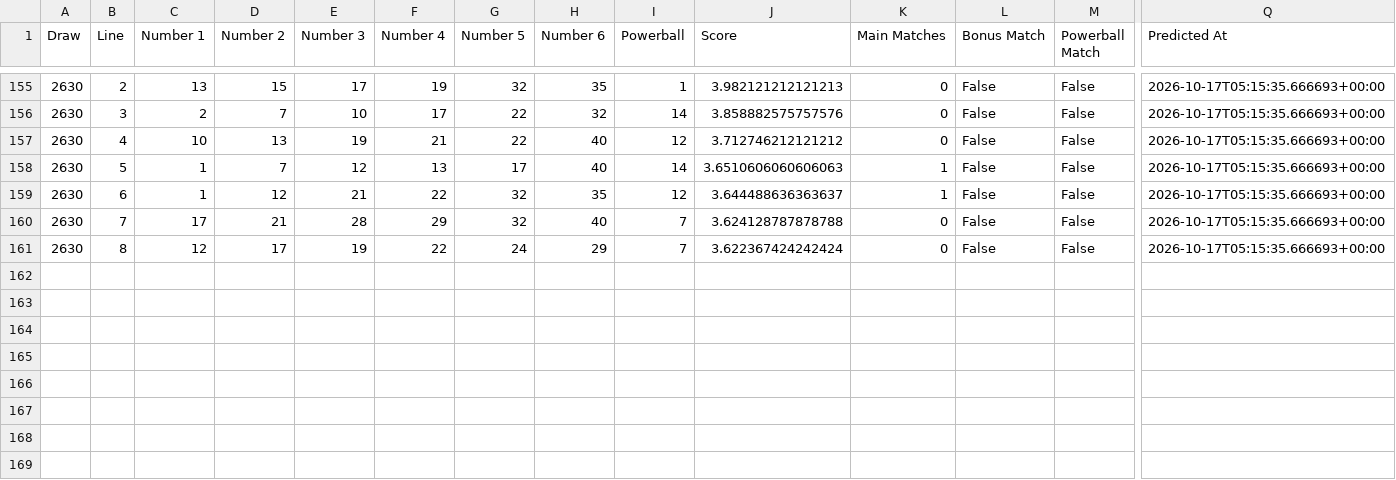
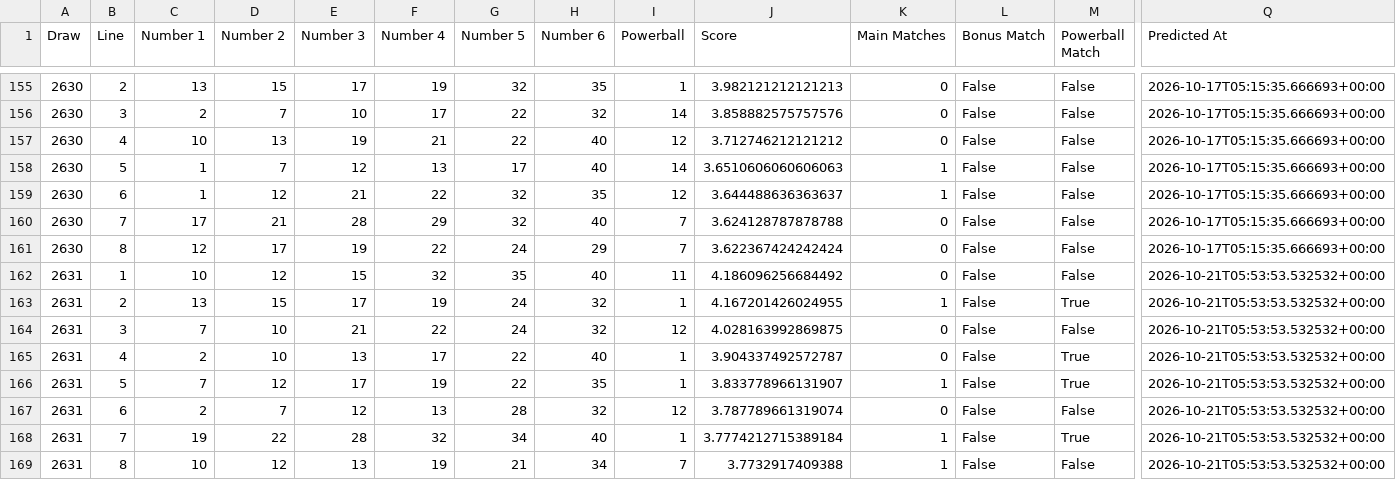
Before and after one commit to Ellywoooo/PowerballBot, a CSV file: predictions/history.csv, drawn as a sheet; only a part is shown, gaps mark what is left out; rows hold the shown columns only; the diff names each change by its address in the sheet, - before the commit and + after, or states it on an @@ line.

```diff
--- a/predictions/history.csv
+++ b/predictions/history.csv
+row 162: 2631 | 1 | 10 | 12 | 15 | 32 | 35 | 40 | 11 | 4.186096256684492 | 0 | False | False | 2026-10-21T05:53:53.532532+00:00
+row 163: 2631 | 2 | 13 | 15 | 17 | 19 | 24 | 32 | 1 | 4.167201426024955 | 1 | False | True | 2026-10-21T05:53:53.532532+00:00
+row 164: 2631 | 3 | 7 | 10 | 21 | 22 | 24 | 32 | 12 | 4.028163992869875 | 0 | False | False | 2026-10-21T05:53:53.532532+00:00
+row 165: 2631 | 4 | 2 | 10 | 13 | 17 | 22 | 40 | 1 | 3.904337492572787 | 0 | False | True | 2026-10-21T05:53:53.532532+00:00
+row 166: 2631 | 5 | 7 | 12 | 17 | 19 | 22 | 35 | 1 | 3.833778966131907 | 1 | False | True | 2026-10-21T05:53:53.532532+00:00
+row 167: 2631 | 6 | 2 | 7 | 12 | 13 | 28 | 32 | 12 | 3.787789661319074 | 0 | False | False | 2026-10-21T05:53:53.532532+00:00
+row 168: 2631 | 7 | 19 | 22 | 28 | 32 | 34 | 40 | 1 | 3.7774212715389184 | 1 | False | True | 2026-10-21T05:53:53.532532+00:00
+row 169: 2631 | 8 | 10 | 12 | 13 | 19 | 21 | 34 | 7 | 3.7732917409388 | 1 | False | False | 2026-10-21T05:53:53.532532+00:00
```
Also changed, not shown: data/draws_clean.csv, predictions/latest.csv.
